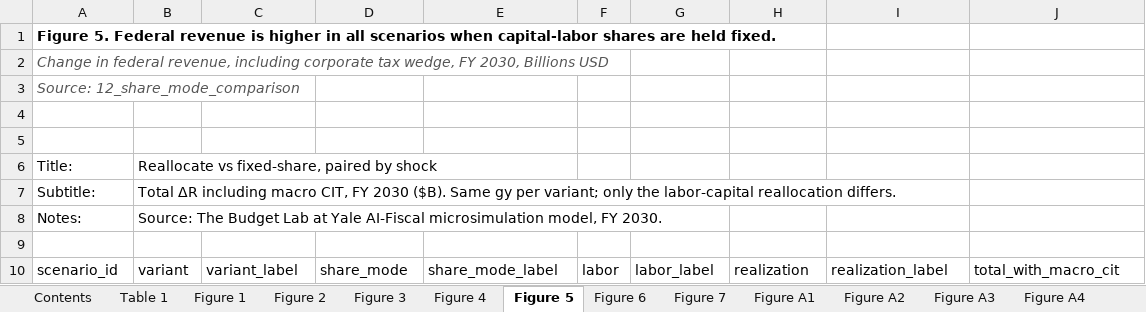
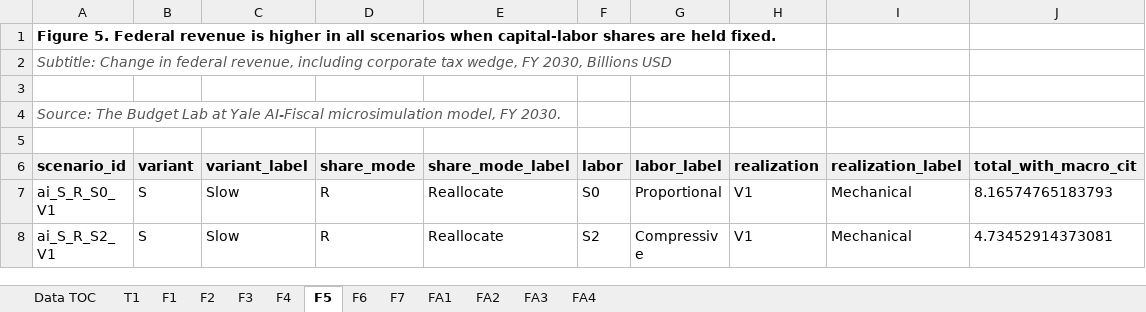
Before and after one commit to Budget-Lab-Yale/AI-Fiscal, an Excel workbook: results/figures/2030/paper_figure_data_2030.xlsx, sheet F5, drawn as a sheet; only a part is shown; the shorter side is filled out with more unchanged rows; values as stored, in another font and other column widths than the file's, no borders; removed rows and columns are numbered as before the commit, all else as after; the diff names each change by its address in the sheet, - before the commit and + after, or states it on an @@ line.

```diff
--- a/results/figures/2030/paper_figure_data_2030.xlsx (sheet F5)
+++ b/results/figures/2030/paper_figure_data_2030.xlsx (sheet F5)
-sheet tab: Contents
+sheet tab: Data TOC
-sheet tab: Table 1
+sheet tab: T1
-sheet tab: Figure 1
+sheet tab: F1
-sheet tab: Figure 2
+sheet tab: F2
-sheet tab: Figure 3
+sheet tab: F3
-sheet tab: Figure 4
+sheet tab: F4
-sheet tab: Figure 5
+sheet tab: F5
-sheet tab: Figure 6
+sheet tab: F6
-sheet tab: Figure 7
+sheet tab: F7
-sheet tab: Figure A1
+sheet tab: FA1
-sheet tab: Figure A2
+sheet tab: FA2
-sheet tab: Figure A3
+sheet tab: FA3
-sheet tab: Figure A4
+sheet tab: FA4
-A2 (scenario_id): Change in…
+A2 (scenario_id): Subtitle: Change in…
-row 3: Source: 12_share_mode_comparison
-A4 (scenario_id): (empty)
+A4 (scenario_id): Source: The Budget Lab at Yale AI-Fiscal microsimulation model, FY 2030.
-row 6: Title: | Reallocate vs fixed-share, paired by shock
-row 7: Subtitle: | Total ΔR including macro CIT, FY 2030 ($B). Same gy per variant; only the labor-capital reallocation differs.
-row 8: Notes: | Source: The Budget Lab at Yale AI-Fiscal microsimulation model, FY 2030.
@@ A6:J6 fill: none → #F0F0F0, bold: off → on @@
```
Also changed, not shown: sheet Data TOC, sheet F4, sheet FA3, sheet F3, sheet F6, sheet F7, 6 more sheets, 3 other files.
